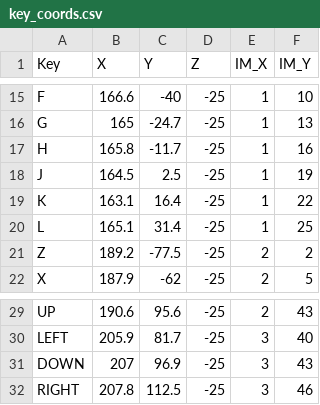
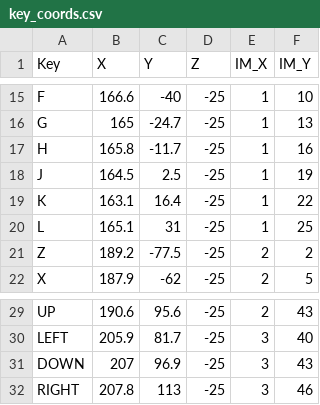
Before and after one commit to joshualynch42/individual_project, a CSV file: simulation/simulation_data/key_coords.csv, drawn as a sheet; only a part is shown, gaps mark what is left out.

```diff
--- a/simulation/simulation_data/key_coords.csv
+++ b/simulation/simulation_data/key_coords.csv
@@ -19,3 +19,3 @@ J,164.5,2.5,-25,1,19
 K,163.1,16.4,-25,1,22
-L,165.1,31.4,-25,1,25
+L,165.1,31,-25,1,25
 Z,189.2,-77.5,-25,2,2
@@ -31,2 +31,2 @@ LEFT,205.9,81.7,-25,3,40
 DOWN,207,96.9,-25,3,43
-RIGHT,207.8,112.5,-25,3,46
+RIGHT,207.8,113,-25,3,46
```
Also changed, not shown: 23 other files.
